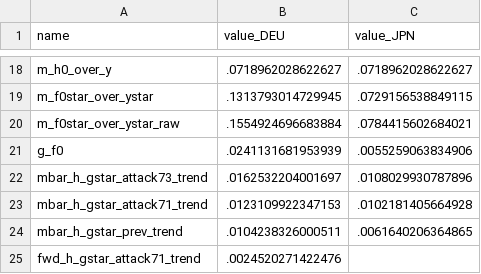
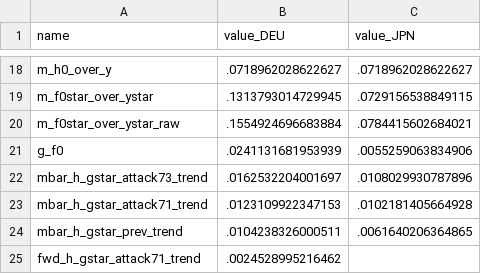
Before and after one commit to patriciogoldstein/brettonwoods-collapse, a CSV file: model/calibration_values.csv, drawn as a sheet; only a part is shown, gaps mark what is left out.

```diff
--- a/model/calibration_values.csv
+++ b/model/calibration_values.csv
@@ -24,2 +24,2 @@ mbar_h_gstar_attack71_trend,.0123109922347153,.0102181405664928
 mbar_h_gstar_prev_trend,.0104238326000511,.0061640206364865
-fwd_h_gstar_attack71_trend,.0024520271422476,
+fwd_h_gstar_attack71_trend,.0024528995216462,
```
Also changed, not shown: 4 other files.
